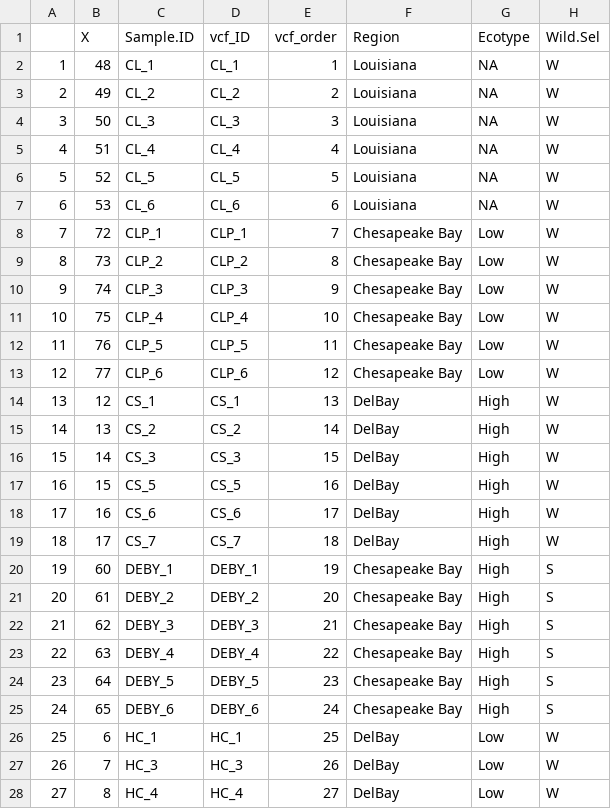
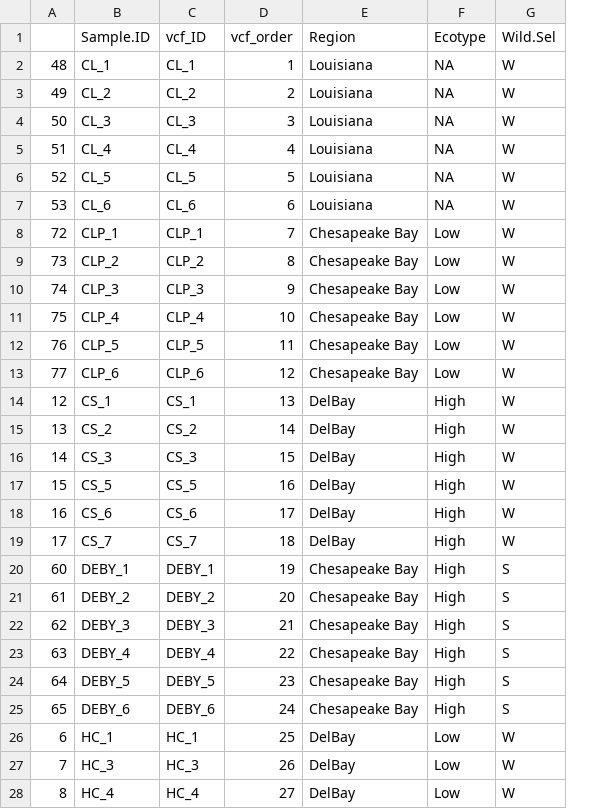
Before and after one commit to amyzyck/OysterGenomeProject, a CSV file: popstructureOutliers/data/modified_samplemetadata.csv, drawn as a sheet; only a part is shown; the diff covers the shown part only; the diff names each change by its address in the sheet, - before the commit and + after, or states it on an @@ line.

Commit message:
metadata edited

```diff
--- a/popstructureOutliers/data/modified_samplemetadata.csv
+++ b/popstructureOutliers/data/modified_samplemetadata.csv
-column B (X), rows 2-28: 48 | 49 | 50 | 51 | 52 | 53 | 72 | 73 | 74 | 75 | 76 | 77 | 12 | 13 | 14 | 15 | 16 | 17 | 60 | 61 | 62 | 63 | 64 | 65 | 6 | 7 | 8
-A2: 1
+A2: 48
-A3: 2
+A3: 49
-A4: 3
+A4: 50
-A5: 4
+A5: 51
-A6: 5
+A6: 52
-A7: 6
+A7: 53
-A8: 7
+A8: 72
-A9: 8
+A9: 73
-A10: 9
+A10: 74
-A11: 10
+A11: 75
-A12: 11
+A12: 76
-A13: 12
+A13: 77
-A14: 13
+A14: 12
-A15: 14
+A15: 13
-A16: 15
+A16: 14
-A17: 16
+A17: 15
-A18: 17
+A18: 16
-A19: 18
+A19: 17
-A20: 19
+A20: 60
-A21: 20
+A21: 61
-A22: 21
+A22: 62
-A23: 22
+A23: 63
-A24: 23
+A24: 64
-A25: 24
+A25: 65
-A26: 25
+A26: 6
-A27: 26
+A27: 7
-A28: 27
+A28: 8
```
Also changed, not shown: 63 edited cells elsewhere in this file.
